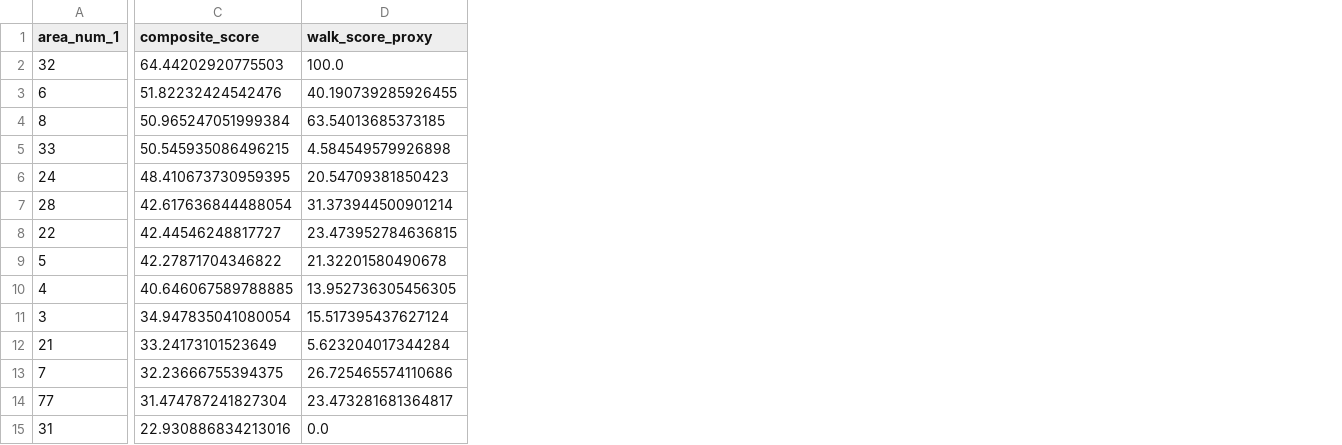
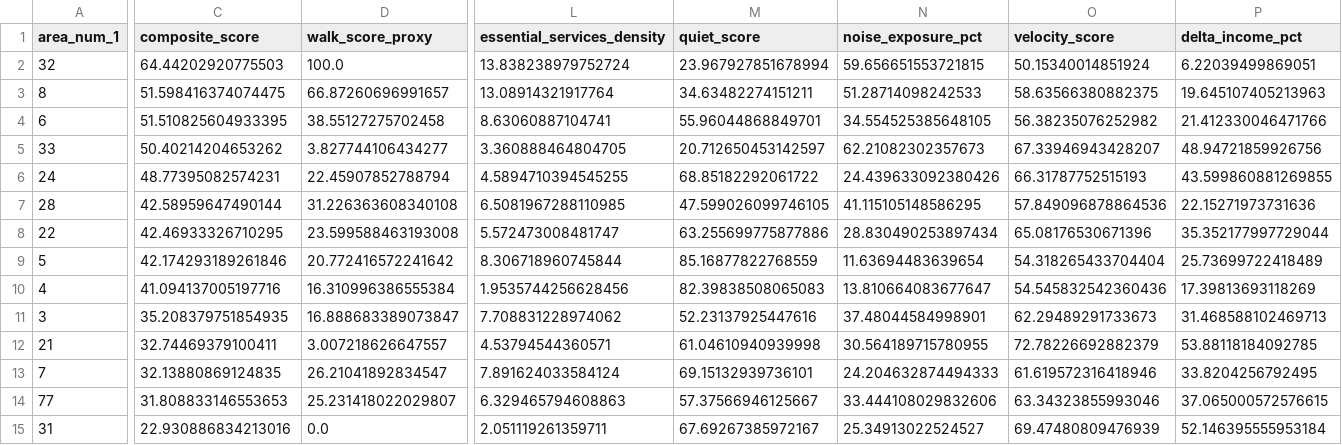
Before and after one commit to kvcontino/chicago-neighborhoods, a CSV file: output/ranked_shortlist.csv, drawn as a sheet; only a part is shown, gaps mark what is left out; removed rows and columns are numbered as before the commit, all else as after; rows hold the shown columns only; the diff covers the shown part only; the diff names each change by its address in the sheet, - before the commit and + after, or states it on an @@ line.

Commit message:
Add three sidecar metrics: essentials, quiet, gentrification velocity
Per user input on profile-specific concerns (WFH + cats + no-drinking +
trial-then-commit framing), three new metrics added as visibility-only
sidecars in ranked_shortlist.csv — not folded into composite scoring.

06: Overpass query extended to pull pharmacy, hospital, clinic, doctors,
    veterinary, supermarket alongside the prior bar/restaurant/cafe/gym
    set. Each amenity gets a 'bucket' tag: social, drinker, essential.

07: walkability now uses weighted amenity_density:
      social × 1.0 + drinker × DRINKER_WEIGHT (default 0.3)
    Set DRINKER_WEIGHT=1.0 to revert to drinker-equal behavior.
    Also computes essential_services_density as its own column.

15 (new): noise proxy. % of CA area within 200m of an Interstate
    (motorway/motorway_link) or L track (railway=subway). Inverted to
    quiet_score (0-100). Loop = 59% noise, North Center = 12% noise.

16 (new): gentrification velocity. ACS 2018 5-yr → 2023 5-yr deltas in
    median income + median rent (B02001/race delta TODO — not pulled in
    script 04's current run). velocity_score = mean of normalized deltas.
    Most stable: Loop (50), N Center (54), Linc Sq (55), Lake View (56).
    Most volatile: Avondale (73), Lower W Side (69), N South Side (67),
    West Town (66), Logan Square (65).

08: loads all three sidecar layers and exposes their columns in
    ranked_shortlist.csv. NOT in composite — pure visibility per user.

```diff
--- a/output/ranked_shortlist.csv
+++ b/output/ranked_shortlist.csv
+column L (essential_services_density), rows 2-3: 13.838238979752724 | 13.08914321917764; rows 5-15: 3.360888464804705 | 4.5894710394545255 | 6.5081967288110985 | 5.572473008481747 | 8.306718960745844 | 1.9535744256628456 | 7.708831228974062 | 4.53794544360571 | 7.891624033584124 | 6.329465794608863 | 2.051119261359711
+column M (quiet_score), rows 2-3: 23.967927851678994 | 34.63482274151211; rows 5-15: 20.712650453142597 | 68.85182292061722 | 47.599026099746105 | 63.255699775877886 | 85.16877822768559 | 82.39838508065083 | 52.23137925447616 | 61.04610940939998 | 69.15132939736101 | 57.37566946125667 | 67.69267385972167
+column N (noise_exposure_pct), rows 2-3: 59.656651553721815 | 51.28714098242533; rows 5-15: 62.21082302357673 | 24.439633092380426 | 41.115105148586295 | 28.830490253897434 | 11.63694483639654 | 13.810664083677647 | 37.48044584998901 | 30.564189715780955 | 24.204632874494333 | 33.444108029832606 | 25.34913022524527
+column O (velocity_score), rows 2-3: 50.15340014851924 | 58.63566380882375; rows 5-15: 67.33946943428207 | 66.31787752515193 | 57.849096878864536 | 65.08176530671396 | 54.318265433704404 | 54.545832542360436 | 62.29489291733673 | 72.78226692882379 | 61.619572316418946 | 63.34323855993046 | 69.47480809476939
+column P (delta_income_pct), rows 2-3: 6.22039499869051 | 19.645107405213963; rows 5-15: 48.94721859926756 | 43.599860881269855 | 22.15271973731636 | 35.352177997729044 | 25.73699722418489 | 17.39813693118269 | 31.468588102469713 | 53.88118184092785 | 33.8204256792495 | 37.065000572576615 | 52.146395555953184
-row 3: 6 | 51.82232424542476 | 40.190739285926455
-C3 (composite_score): 50.965247051999384
+C3 (composite_score): 51.598416374074475
-D3 (walk_score_proxy): 63.54013685373185
+D3 (walk_score_proxy): 66.87260696991657
+row 4: 6 | 51.510825604933395 | 38.55127275702458 | 8.63060887104741 | 55.96044868849701 | 34.554525385648105 | 56.38235076252982 | 21.412330046471766
-C5 (composite_score): 50.545935086496215
+C5 (composite_score): 50.40214204653262
-D5 (walk_score_proxy): 4.584549579926898
+D5 (walk_score_proxy): 3.827744106434277
-C6 (composite_score): 48.410673730959395
+C6 (composite_score): 48.77395082574231
-D6 (walk_score_proxy): 20.54709381850423
+D6 (walk_score_proxy): 22.45907852788794
-C7 (composite_score): 42.617636844488054
+C7 (composite_score): 42.58959647490144
-D7 (walk_score_proxy): 31.373944500901214
+D7 (walk_score_proxy): 31.226363608340108
-C8 (composite_score): 42.44546248817727
+C8 (composite_score): 42.46933326710295
-D8 (walk_score_proxy): 23.473952784636815
+D8 (walk_score_proxy): 23.599588463193008
-C9 (composite_score): 42.27871704346822
+C9 (composite_score): 42.174293189261846
-D9 (walk_score_proxy): 21.32201580490678
+D9 (walk_score_proxy): 20.772416572241642
-C10 (composite_score): 40.646067589788885
+C10 (composite_score): 41.094137005197716
-D10 (walk_score_proxy): 13.952736305456305
+D10 (walk_score_proxy): 16.310996386555384
-C11 (composite_score): 34.947835041080054
+C11 (composite_score): 35.208379751854935
-D11 (walk_score_proxy): 15.517395437627124
+D11 (walk_score_proxy): 16.888683389073847
-C12 (composite_score): 33.24173101523649
+C12 (composite_score): 32.74469379100411
-D12 (walk_score_proxy): 5.623204017344284
+D12 (walk_score_proxy): 3.007218626647557
-C13 (composite_score): 32.23666755394375
+C13 (composite_score): 32.13880869124835
-D13 (walk_score_proxy): 26.725465574110686
+D13 (walk_score_proxy): 26.21041892834547
-C14 (composite_score): 31.474787241827304
+C14 (composite_score): 31.808833146553653
-D14 (walk_score_proxy): 23.473281681364817
+D14 (walk_score_proxy): 25.231418022029807
```
Also changed, not shown: 4 added columns elsewhere in this file, 5 other files.
